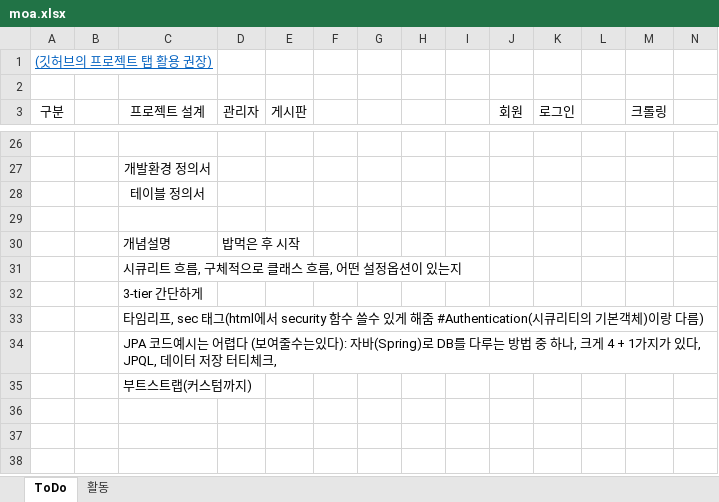
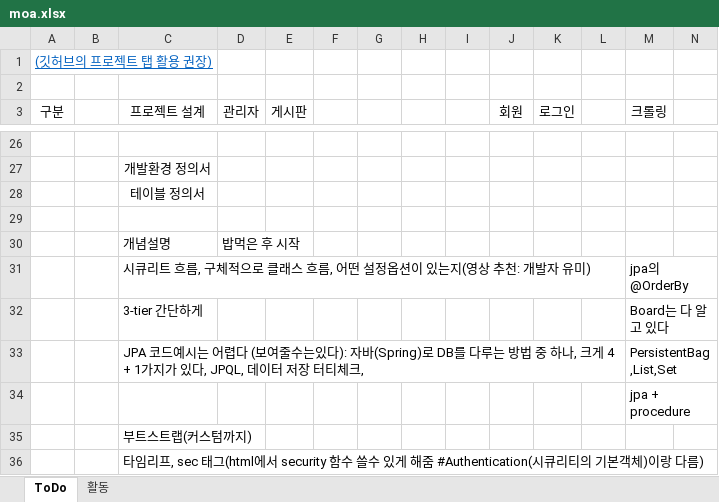
Before and after one commit to MOA-NEWS/moa, an Excel workbook: file/description/moa.xlsx, sheet ToDo, drawn as a sheet; only a part is shown, gaps mark what is left out; values as stored, in another font and other column widths than the file's, no borders; removed rows and columns are numbered as before the commit, all else as after; rows hold the shown columns only; the diff names each change by its address in the sheet, - before the commit and + after, or states it on an @@ line.

Commit message:
fix code, procedure of board list

```diff
--- a/file/description/moa.xlsx (sheet ToDo)
+++ b/file/description/moa.xlsx (sheet ToDo)
-row 31:  |  | 시큐리트 흐름, 구체적으로 클래스 흐름, 어떤 설정옵션이 있는지
+row 31:  |  | 시큐리트 흐름, 구체적으로 클래스 흐름, 어떤 설정옵션이 있는지(영상 추천: 개발자 유미) |  |  |  |  |  |  |  |  |  | jpa의 @OrderBy
+row 32:  |  | 3-tier 간단하게 |  |  |  |  |  |  |  |  |  | Board는 다 알고 있다
+row 33:  |  | JPA 코드예시는 어렵다 (보여줄수는있다): 자바(Spring)로 DB를 다루는 방법 중 하나, 크게 4 + 1가지가 있다, JPQL, 데이터 저장 터티체크, |  |  |  |  |  |  |  |  |  | PersistentBag,List,Set
+row 34:  |  |  |  |  |  |  |  |  |  |  |  | jpa + procedure
-C35 (프로젝트 설계): 3-tier 간단하게
+C35 (프로젝트 설계): 부트스트랩(커스텀까지)
-row 34:  |  | JPA 코드예시는 어렵다 (보여줄수는있다): 자바(Spring)로 DB를 다루는 방법 중 하나, 크게 4 + 1가지가 있다, JPQL, 데이터 저장 터티체크,
-row 35:  |  | 부트스트랩(커스텀까지)
```
Also changed, not shown: 12 other files.
